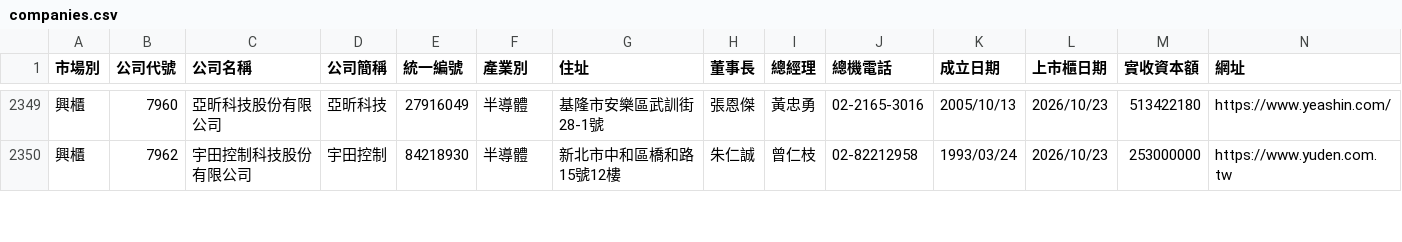
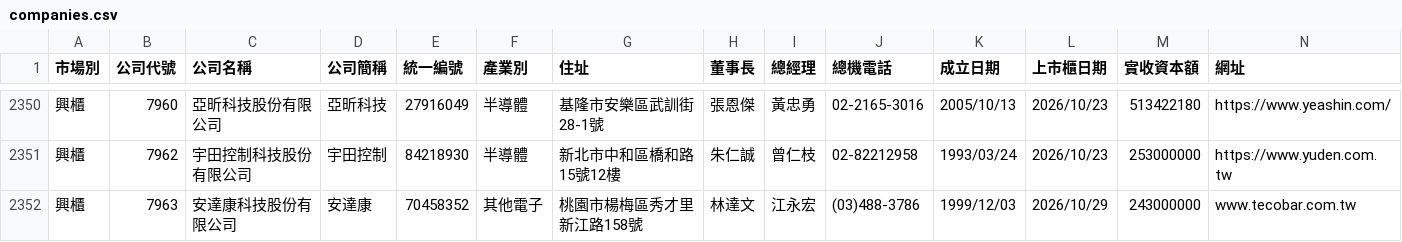
Before and after one commit to Andy-Zhang-22/chailease-work, a CSV file: leads/listed/companies.csv, drawn as a sheet; only a part is shown, gaps mark what is left out; rows hold the shown columns only; the diff covers the shown part only; the diff names each change by its address in the sheet, - before the commit and + after, or states it on an @@ line.

```diff
--- a/leads/listed/companies.csv
+++ b/leads/listed/companies.csv
+row 2352: 興櫃 | 7963 | 安達康科技股份有限公司 | 安達康 | 70458352 | 其他電子 | 桃園市楊梅區秀才里新江路158號 | 林達文 | 江永宏 | (03)488-3786 | 1999/12/03 | 2026/10/29 | 243000000 | www.tecobar.com.tw
```
Also changed, not shown: 2 added rows and 15 edited cells elsewhere in this file, 7 other files.
